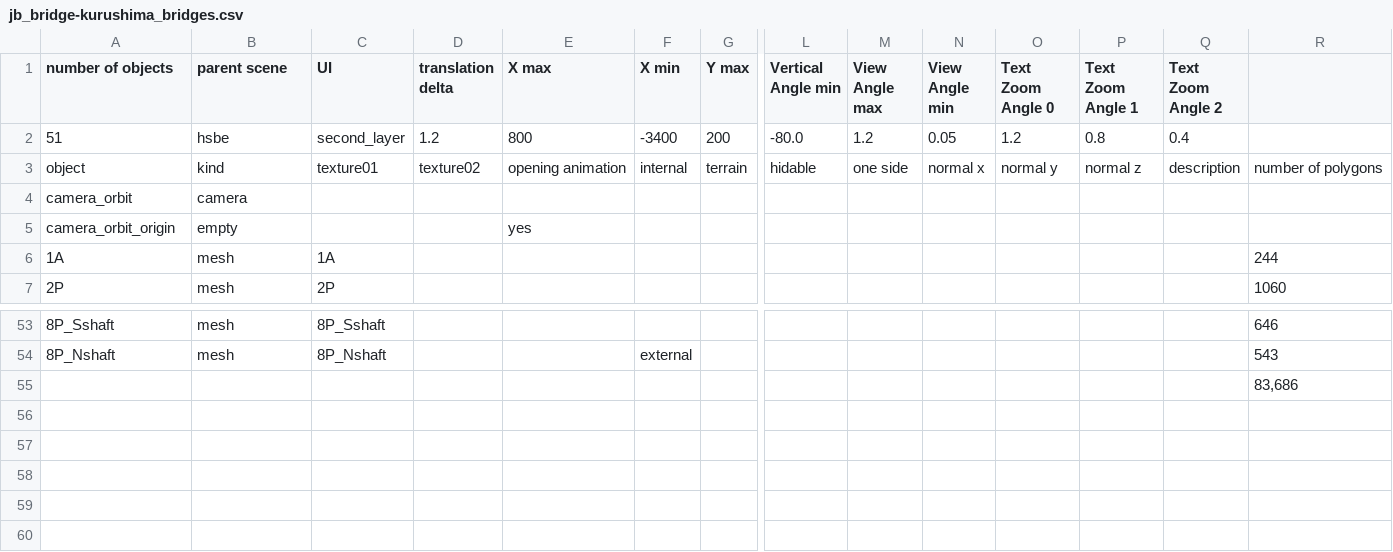
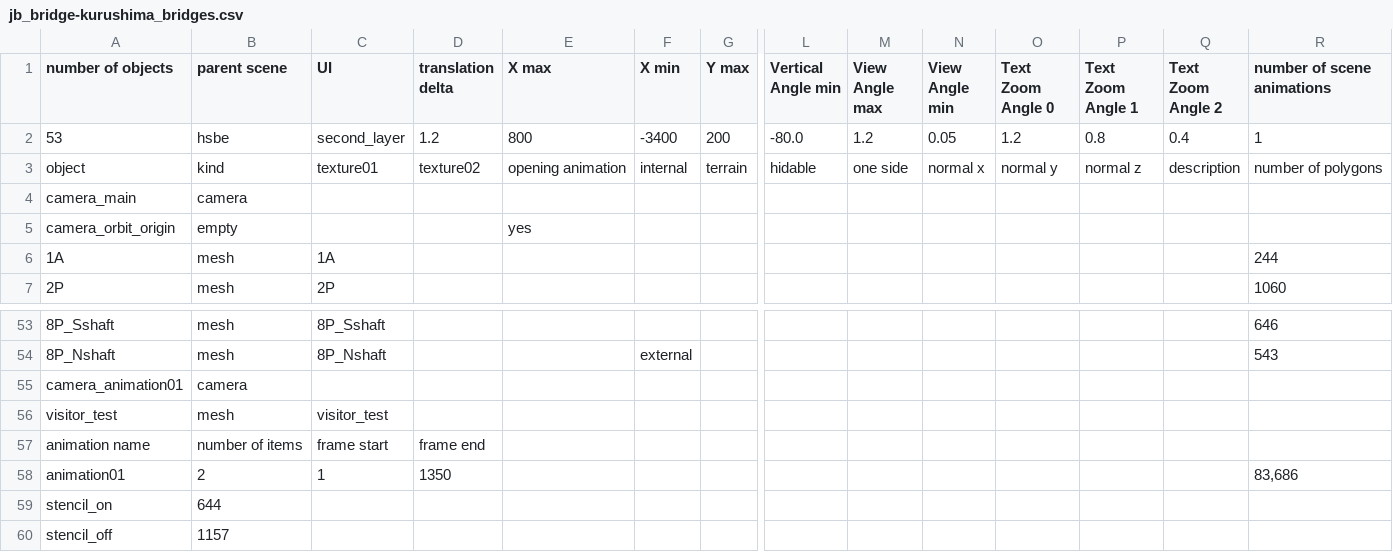
Before and after one commit to takuhanai/JB_Bridge, a CSV file: resource/scenes/jb_bridge-kurushima_bridges.csv, drawn as a sheet; only a part is shown, gaps mark what is left out; removed rows and columns are numbered as before the commit, all else as after; rows hold the shown columns only; the diff names each change by its address in the sheet, - before the commit and + after, or states it on an @@ line.

```diff
--- a/resource/scenes/jb_bridge-kurushima_bridges.csv
+++ b/resource/scenes/jb_bridge-kurushima_bridges.csv
-R1: (empty)
+R1: number of scene animations
-A2 (number of objects): 51
+A2 (number of objects): 53
-R2 (number of scene animations): (empty)
+R2 (number of scene animations): 1
-A4 (number of objects): camera_orbit
+A4 (number of objects): camera_main
-row 55:  |  |  |  |  |  |  |  |  |  |  |  |  | 83,686
+row 55: camera_animation01 | camera
+row 56: visitor_test | mesh | visitor_test
+row 57: animation name | number of items | frame start | frame end
+row 58: animation01 | 2 | 1 | 1350 |  |  |  |  |  |  |  |  |  | 83,686
+row 59: stencil_on | 644
+row 60: stencil_off | 1157
```
Also changed, not shown: resource/scenes/jb_bridge-5P_tower.csv, resource/scenes/jb_bridge-hsbe.csv, 25 other files.
